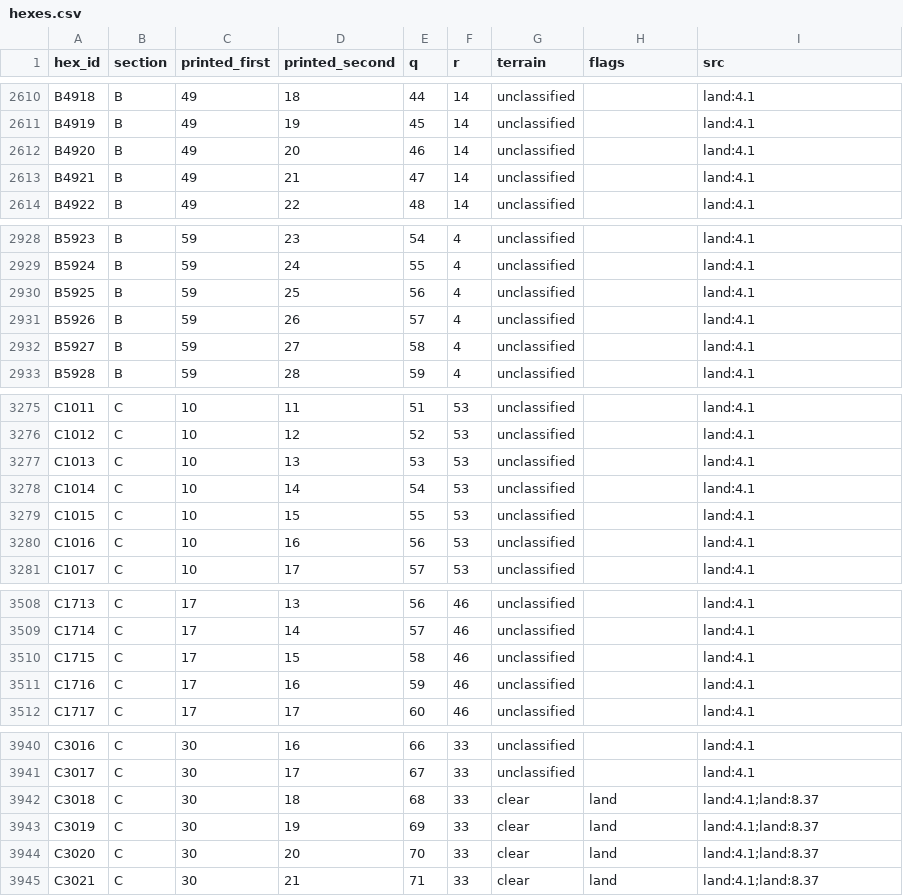
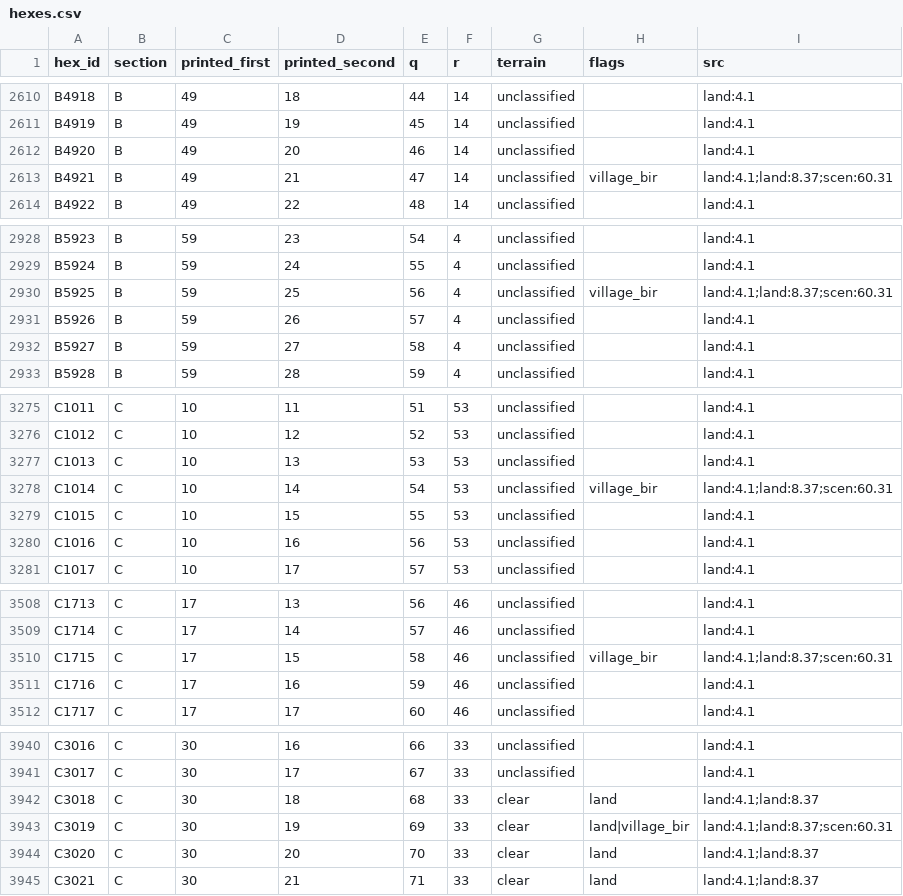
Before and after one commit to Maurdekye/neo-sandtable, a CSV file: data/map/hexes.csv, drawn as a sheet; only a part is shown, gaps mark what is left out; the diff covers the shown part only.

Commit message:
map: record six named Village/Bir point anchors

```diff
--- a/data/map/hexes.csv
+++ b/data/map/hexes.csv
@@ -2612,3 +2612,3 @@ B4919,B,49,19,45,14,unclassified,,land:4.1
 B4920,B,49,20,46,14,unclassified,,land:4.1
-B4921,B,49,21,47,14,unclassified,,land:4.1
+B4921,B,49,21,47,14,unclassified,village_bir,land:4.1;land:8.37;scen:60.31
 B4922,B,49,22,48,14,unclassified,,land:4.1
@@ -2929,3 +2929,3 @@ B5923,B,59,23,54,4,unclassified,,land:4.1
 B5924,B,59,24,55,4,unclassified,,land:4.1
-B5925,B,59,25,56,4,unclassified,,land:4.1
+B5925,B,59,25,56,4,unclassified,village_bir,land:4.1;land:8.37;scen:60.31
 B5926,B,59,26,57,4,unclassified,,land:4.1
@@ -3277,3 +3277,3 @@ C1012,C,10,12,52,53,unclassified,,land:4.1
 C1013,C,10,13,53,53,unclassified,,land:4.1
-C1014,C,10,14,54,53,unclassified,,land:4.1
+C1014,C,10,14,54,53,unclassified,village_bir,land:4.1;land:8.37;scen:60.31
 C1015,C,10,15,55,53,unclassified,,land:4.1
@@ -3509,3 +3509,3 @@ C1713,C,17,13,56,46,unclassified,,land:4.1
 C1714,C,17,14,57,46,unclassified,,land:4.1
-C1715,C,17,15,58,46,unclassified,,land:4.1
+C1715,C,17,15,58,46,unclassified,village_bir,land:4.1;land:8.37;scen:60.31
 C1716,C,17,16,59,46,unclassified,,land:4.1
@@ -3942,3 +3942,3 @@ C3017,C,30,17,67,33,unclassified,,land:4.1
 C3018,C,30,18,68,33,clear,land,land:4.1;land:8.37
-C3019,C,30,19,69,33,clear,land,land:4.1;land:8.37
+C3019,C,30,19,69,33,clear,land|village_bir,land:4.1;land:8.37;scen:60.31
 C3020,C,30,20,70,33,clear,land,land:4.1;land:8.37
```
Also changed, not shown: 2 edited cells elsewhere in this file, 9 other files.
